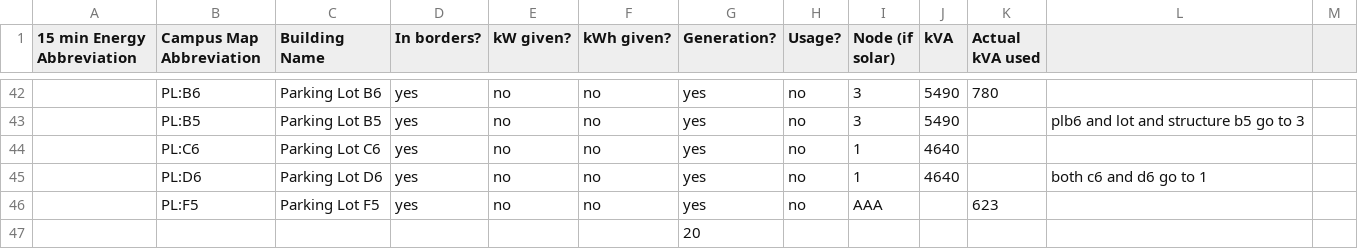
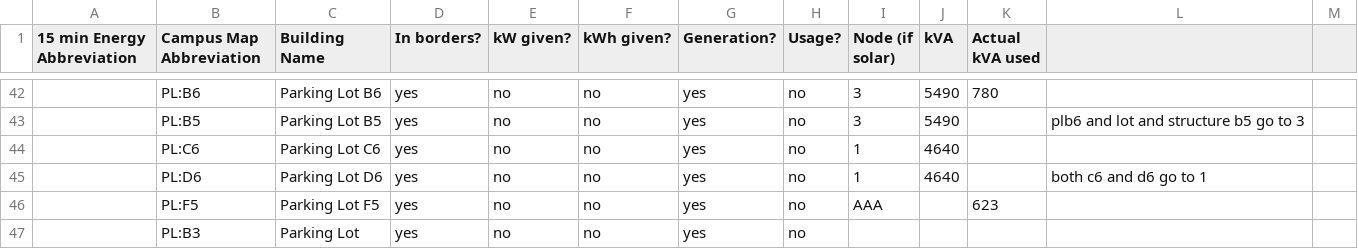
Before and after one commit to xelaphon/solar-cup, a CSV file: CSUN_Locations.csv, drawn as a sheet; only a part is shown, gaps mark what is left out; removed rows and columns are numbered as before the commit, all else as after; the diff names each change by its address in the sheet, - before the commit and + after, or states it on an @@ line.

Commit message:
adding solar sites

```diff
--- a/CSUN_Locations.csv
+++ b/CSUN_Locations.csv
-row 47:  |  |  |  |  |  | 20
+row 47:  | PL:B3 | Parking Lot | yes | no | no | yes | no
```
Also changed, not shown: 2 other files.
